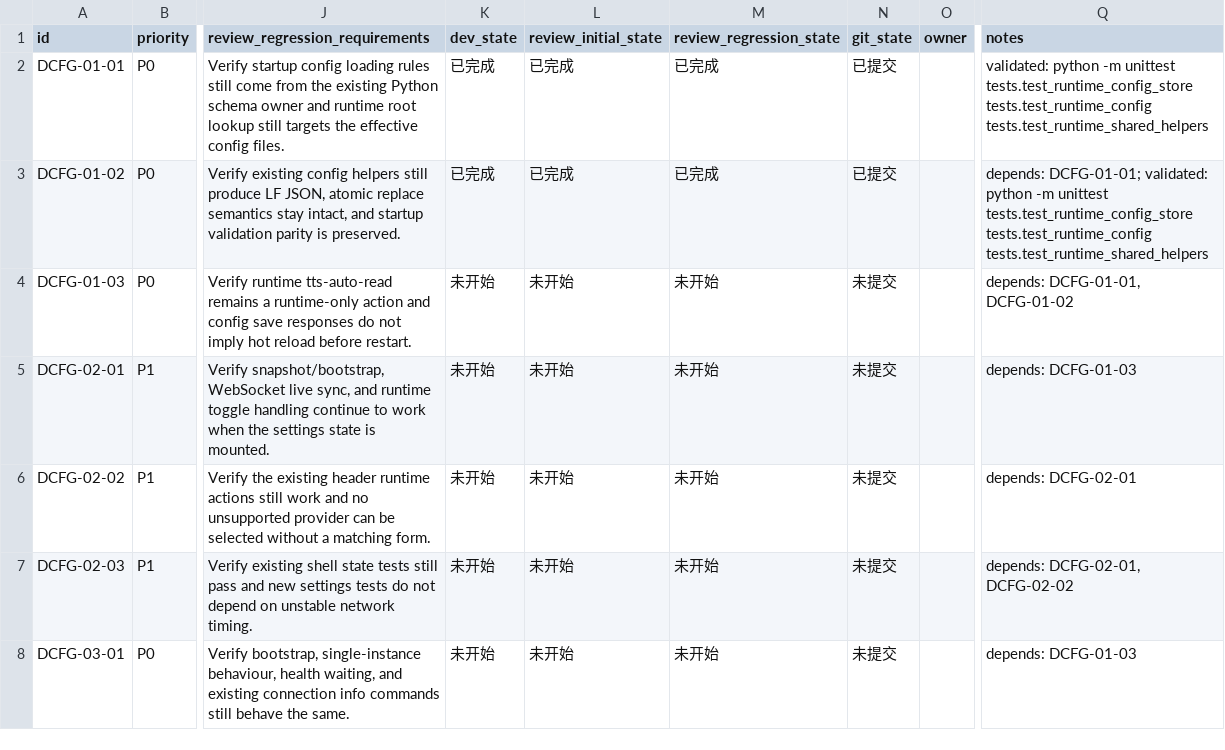
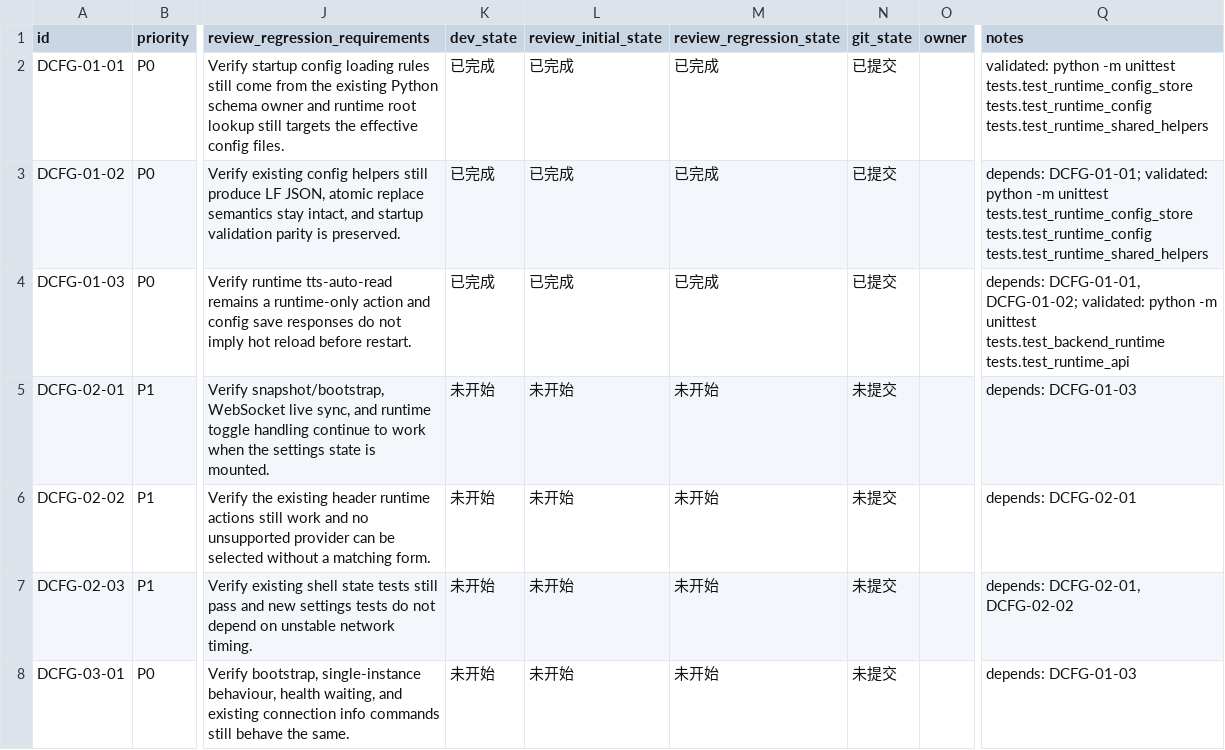
Before and after one commit to Loveyless/wechat-pc-auto, a CSV file: issues/2026-03-16_10-19-22-add-desktop-config-gui-and-apply-flow.csv, drawn as a sheet; only a part is shown, gaps mark what is left out; the diff names each change by its address in the sheet, - before the commit and + after, or states it on an @@ line.

Commit message:
[DCFG-01-03] Expose config save/read API endpoints

```diff
--- a/issues/2026-03-16_10-19-22-add-desktop-config-gui-and-apply-flow.csv
+++ b/issues/2026-03-16_10-19-22-add-desktop-config-gui-and-apply-flow.csv
-K4 (dev_state): 未开始
+K4 (dev_state): 已完成
-L4 (review_initial_state): 未开始
+L4 (review_initial_state): 已完成
-M4 (review_regression_state): 未开始
+M4 (review_regression_state): 已完成
-N4 (git_state): 未提交
+N4 (git_state): 已提交
-Q4 (notes): depends: DCFG-01-01, DCFG-01-02
+Q4 (notes): depends: DCFG-01-01, DCFG-01-02; validated: python -m unittest tests.test_backend_runtime tests.test_runtime_api
```
Also changed, not shown: 3 other files.
